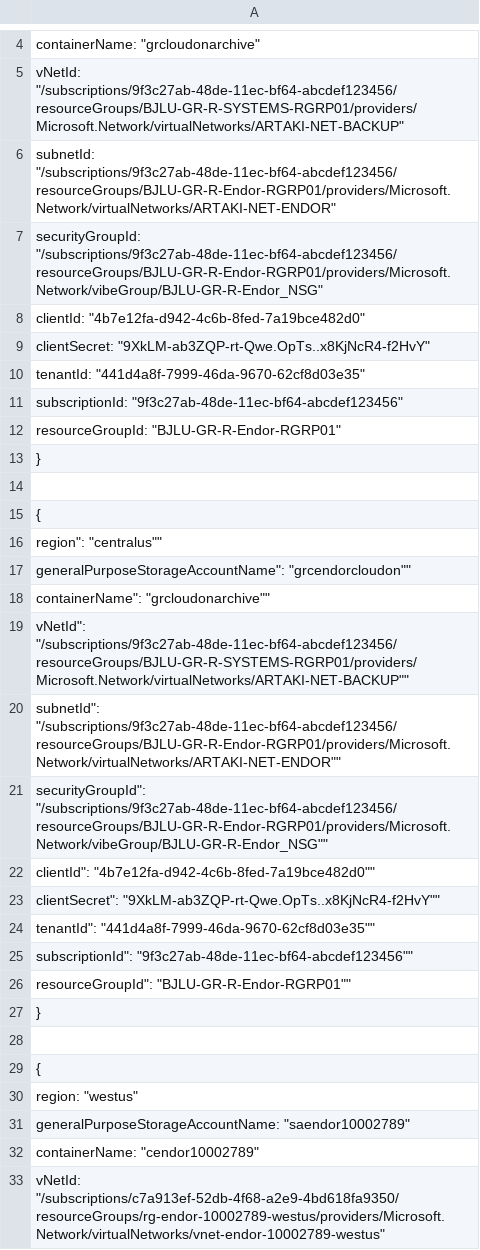
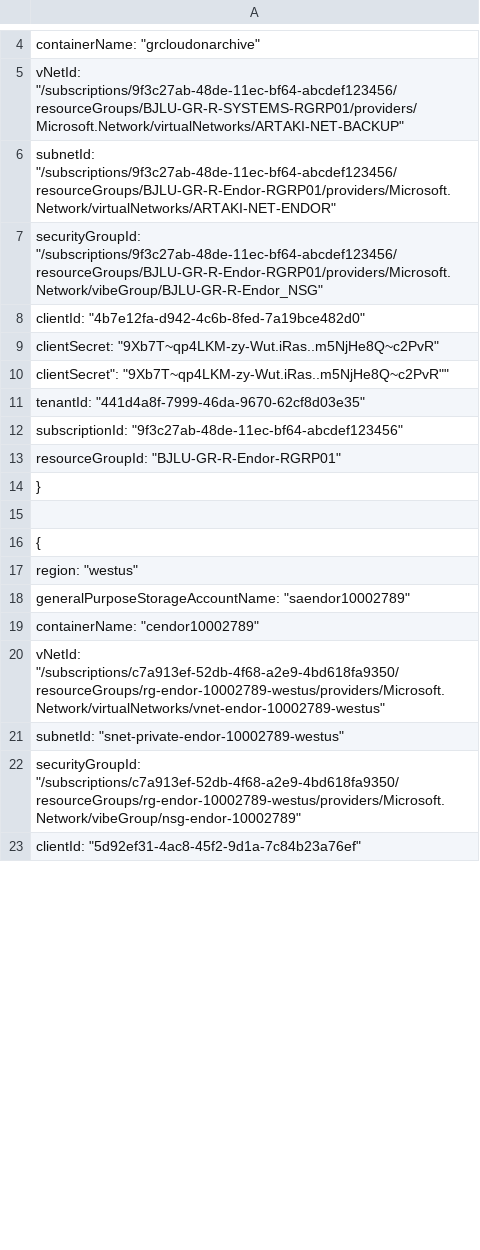
Before and after one commit to endorlabs/TestingSecretsRepo, a CSV file: customer/azure.csv, drawn as a sheet; only a part is shown, gaps mark what is left out; the shorter side is filled out with more unchanged rows; the diff covers the shown part only.

Commit message:
More on azure secrets (#26)

```diff
--- a/customer/azure.csv
+++ b/customer/azure.csv
@@ -8,3 +8,4 @@
   "clientId": "4b7e12fa-d942-4c6b-8fed-7a19bce482d0",
-  "clientSecret": "9XkLM-ab3ZQP-rt-Qwe.OpTs..x8KjNcR4-f2HvY",
+  "clientSecret": "9Xb7T~qp4LKM-zy-Wut.iRas..m5NjHe8Q~c2PvR",
+  ""clientSecret": "9Xb7T~qp4LKM-zy-Wut.iRas..m5NjHe8Q~c2PvR"",
   "tenantId": "441d4a8f-7999-46da-9670-62cf8d03e35",
@@ -12,16 +13,2 @@
   "resourceGroupId": "BJLU-GR-R-Endor-RGRP01"
-}
-
-{
-  ""region": "centralus"",
-  ""generalPurposeStorageAccountName": "grcendorcloudon"",
-  ""containerName": "grcloudonarchive"",
-  ""vNetId": "/subscriptions/9f3c27ab-48de-11ec-bf64-abcdef123456/resourceGroups/BJLU-GR-R-SYSTEMS-RGRP01/providers/Microsoft.Network/virtualNetworks/ARTAKI-NET-BACKUP"",
-  ""subnetId": "/subscriptions/9f3c27ab-48de-11ec-bf64-abcdef123456/resourceGroups/BJLU-GR-R-Endor-RGRP01/providers/Microsoft.Network/virtualNetworks/ARTAKI-NET-ENDOR"",
-  ""securityGroupId": "/subscriptions/9f3c27ab-48de-11ec-bf64-abcdef123456/resourceGroups/BJLU-GR-R-Endor-RGRP01/providers/Microsoft.Network/vibeGroup/BJLU-GR-R-Endor_NSG"",
-  ""clientId": "4b7e12fa-d942-4c6b-8fed-7a19bce482d0"",
-  ""clientSecret": "9XkLM-ab3ZQP-rt-Qwe.OpTs..x8KjNcR4-f2HvY"",
-  ""tenantId": "441d4a8f-7999-46da-9670-62cf8d03e35"",
-  ""subscriptionId": "9f3c27ab-48de-11ec-bf64-abcdef123456"",
-  ""resourceGroupId": "BJLU-GR-R-Endor-RGRP01""
 }
```
Also changed, not shown: 1 added row, 14 removed rows and 1 edited cell elsewhere in this file.
